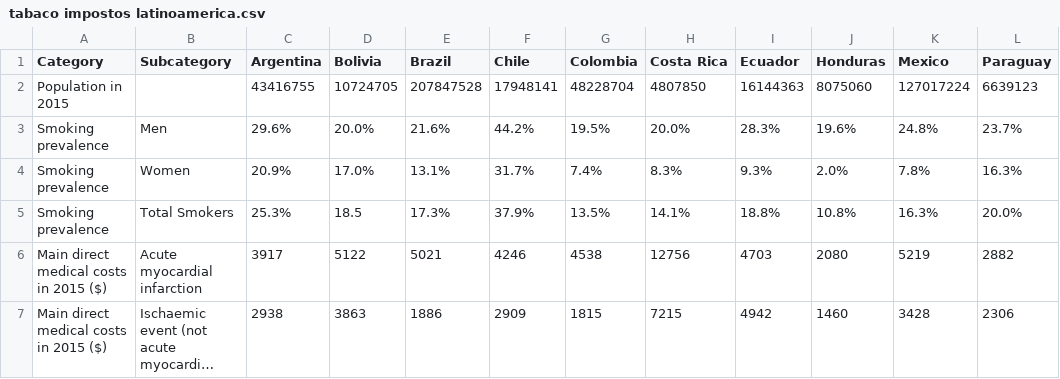
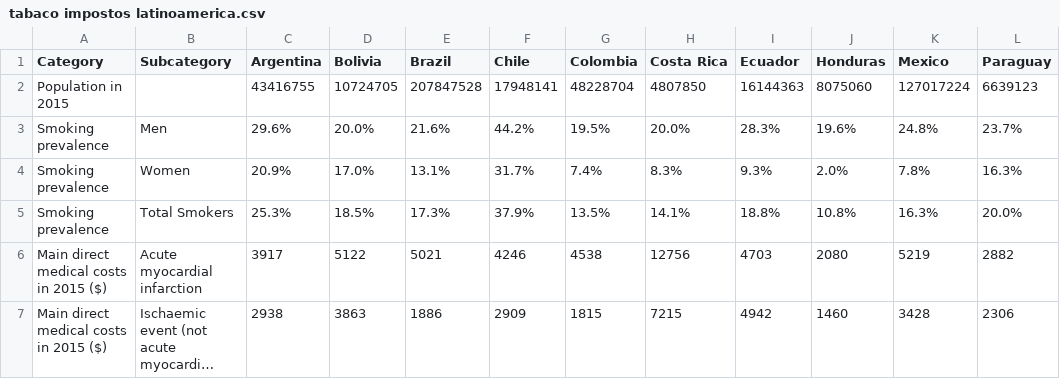
Before and after one commit to Cryomanc3r/ICD, a CSV file: data/tabaco impostos latinoamerica.csv, drawn as a sheet; only a part is shown; long unchanged cells end in …; the diff names each change by its address in the sheet, - before the commit and + after, or states it on an @@ line.

Commit message:
Update tabaco impostos latinoamerica.csv

```diff
--- a/data/tabaco impostos latinoamerica.csv
+++ b/data/tabaco impostos latinoamerica.csv
-D5 (Bolivia): 18.5
+D5 (Bolivia): 18.5%
```
